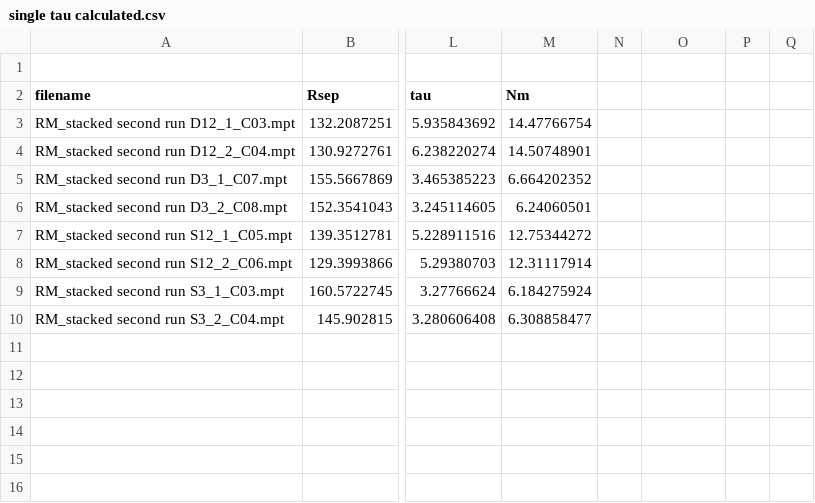
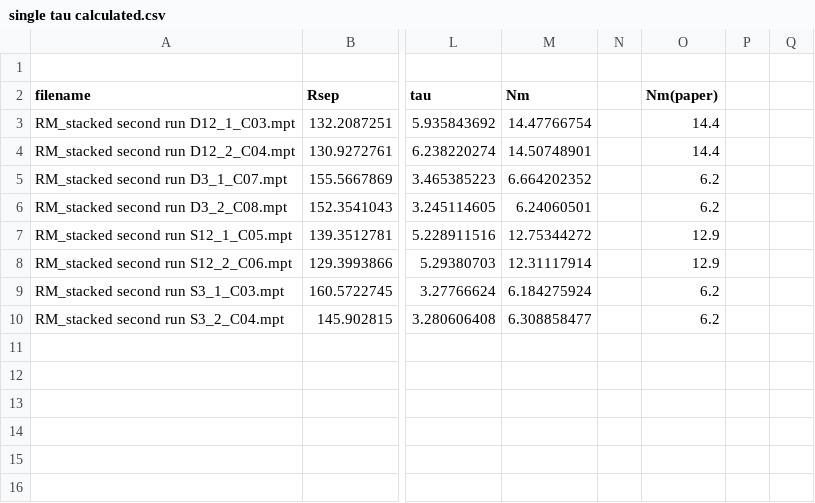
Before and after one commit to Yugal0/fitting-experimental, a CSV file: tau calculated/single tau calculated.csv, drawn as a sheet; only a part is shown, gaps mark what is left out; the diff names each change by its address in the sheet, - before the commit and + after, or states it on an @@ line.

```diff
--- a/tau calculated/single tau calculated.csv
+++ b/tau calculated/single tau calculated.csv
-O2: (empty)
+O2: Nm(paper)
-O3:O4 (Nm(paper)): (empty)
+O3:O4 (Nm(paper)): 14.4
-O5:O6 (Nm(paper)): (empty)
+O5:O6 (Nm(paper)): 6.2
-O7:O8 (Nm(paper)): (empty)
+O7:O8 (Nm(paper)): 12.9
-O9:O10 (Nm(paper)): (empty)
+O9:O10 (Nm(paper)): 6.2
```
Also changed, not shown: 1 other file.
